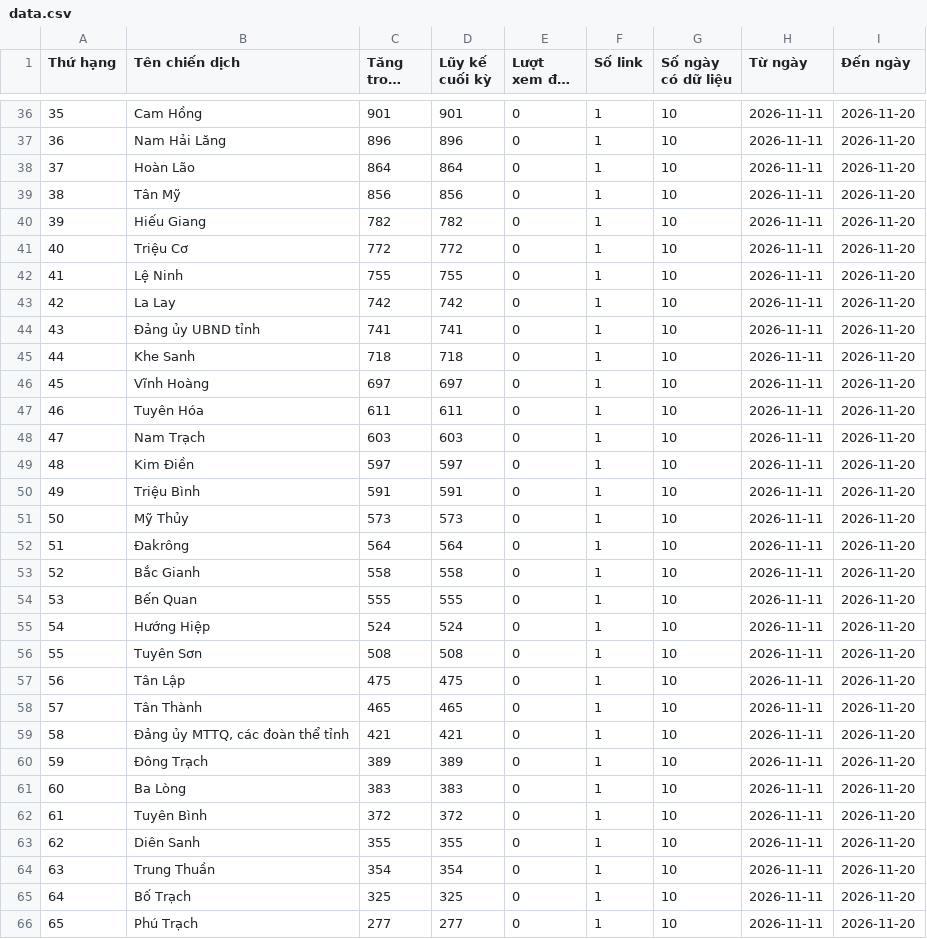
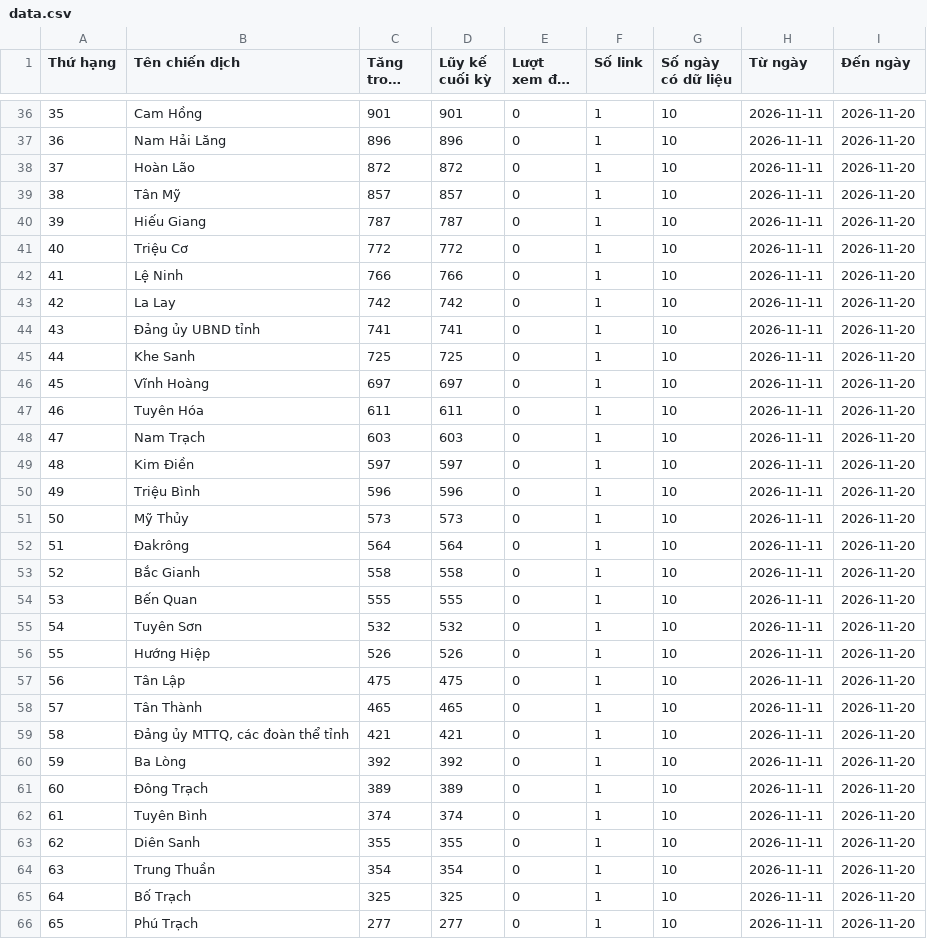
Before and after one commit to phuonglinh-ai/truyenthongquangtri, a CSV file: data.csv, drawn as a sheet; only a part is shown, gaps mark what is left out; long unchanged cells end in …; the diff covers the shown part only.

```diff
--- a/data.csv
+++ b/data.csv
@@ -37,10 +37,10 @@
 36,Nam Hải Lăng,896,896,0,1,10,2026-11-11,2026-11-20
-37,Hoàn Lão,864,864,0,1,10,2026-11-11,2026-11-20
-38,Tân Mỹ,856,856,0,1,10,2026-11-11,2026-11-20
-39,Hiếu Giang,782,782,0,1,10,2026-11-11,2026-11-20
+37,Hoàn Lão,872,872,0,1,10,2026-11-11,2026-11-20
+38,Tân Mỹ,857,857,0,1,10,2026-11-11,2026-11-20
+39,Hiếu Giang,787,787,0,1,10,2026-11-11,2026-11-20
 40,Triệu Cơ,772,772,0,1,10,2026-11-11,2026-11-20
-41,Lệ Ninh,755,755,0,1,10,2026-11-11,2026-11-20
+41,Lệ Ninh,766,766,0,1,10,2026-11-11,2026-11-20
 42,La Lay,742,742,0,1,10,2026-11-11,2026-11-20
 43,Đảng ủy UBND tỉnh,741,741,0,1,10,2026-11-11,2026-11-20
-44,Khe Sanh,718,718,0,1,10,2026-11-11,2026-11-20
+44,Khe Sanh,725,725,0,1,10,2026-11-11,2026-11-20
 45,Vĩnh Hoàng,697,697,0,1,10,2026-11-11,2026-11-20
@@ -49,3 +49,3 @@
 48,Kim Điền,597,597,0,1,10,2026-11-11,2026-11-20
-49,Triệu Bình,591,591,0,1,10,2026-11-11,2026-11-20
+49,Triệu Bình,596,596,0,1,10,2026-11-11,2026-11-20
 50,Mỹ Thủy,573,573,0,1,10,2026-11-11,2026-11-20
@@ -54,4 +54,4 @@
 53,Bến Quan,555,555,0,1,10,2026-11-11,2026-11-20
-54,Hướng Hiệp,524,524,0,1,10,2026-11-11,2026-11-20
-55,Tuyên Sơn,508,508,0,1,10,2026-11-11,2026-11-20
+54,Tuyên Sơn,532,532,0,1,10,2026-11-11,2026-11-20
+55,Hướng Hiệp,526,526,0,1,10,2026-11-11,2026-11-20
 56,Tân Lập,475,475,0,1,10,2026-11-11,2026-11-20
@@ -59,5 +59,5 @@
 58,"Đảng ủy MTTQ, các đoàn thể tỉnh",421,421,0,1,10,2026-11-11,2026-11-20
-59,Đông Trạch,389,389,0,1,10,2026-11-11,2026-11-20
-60,Ba Lòng,383,383,0,1,10,2026-11-11,2026-11-20
-61,Tuyên Bình,372,372,0,1,10,2026-11-11,2026-11-20
+59,Ba Lòng,392,392,0,1,10,2026-11-11,2026-11-20
+60,Đông Trạch,389,389,0,1,10,2026-11-11,2026-11-20
+61,Tuyên Bình,374,374,0,1,10,2026-11-11,2026-11-20
 62,Diên Sanh,355,355,0,1,10,2026-11-11,2026-11-20
```
Also changed, not shown: 86 edited cells elsewhere in this file.
